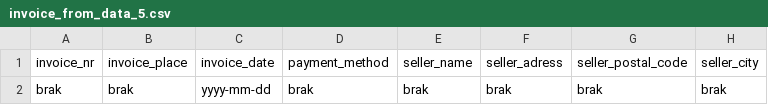
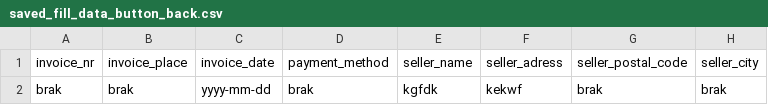
Before and after one commit to Juliusz32/PJF_2_Jaworski, a CSV file: data/saved_fill_data_button_back.csv (was data/invoices/invoice_from_data_5.csv), drawn as a sheet; only a part is shown; the diff names each change by its address in the sheet, - before the commit and + after, or states it on an @@ line.

```diff
--- a/data/invoices/invoice_from_data_5.csv
+++ b/data/saved_fill_data_button_back.csv
-E2: brak
+E2: kgfdk
-F2: brak
+F2: kekwf
```
Also changed, not shown: 7 other files.
